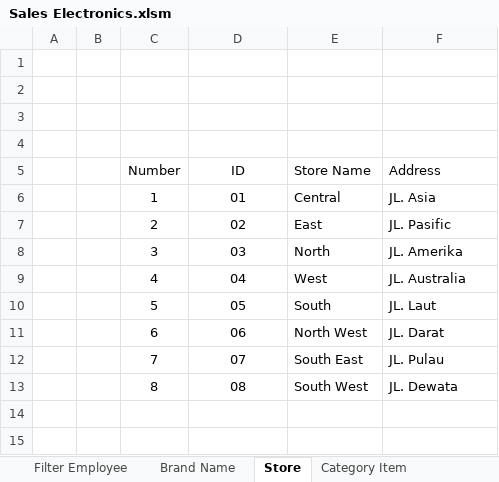
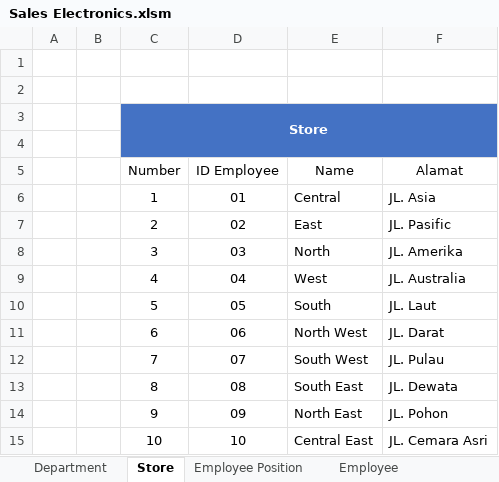
Before and after one commit to deltadirgantara2801/Data-Analysis, an Excel workbook: Analytics Data/Sales Electronics.xlsm, sheet Store, drawn as a sheet; values as stored, in another font and other column widths than the file's, no borders; conditional formats and table styles not drawn; removed rows and columns are numbered as before the commit, all else as after; the diff names each change by its address in the sheet, - before the commit and + after, or states it on an @@ line.

Commit message:
Create code until brand name and changed style

```diff
--- a/Analytics Data/Sales Electronics.xlsm (sheet Store)
+++ b/Analytics Data/Sales Electronics.xlsm (sheet Store)
-sheet tab: Filter Employee
+row 3:  |  | Store
-C4:F4 fill: none
+C4:F4 fill: #4472C4
-row 5: (empty)
+row 5:  |  | Number | ID Employee | Name | Alamat
-row 5:  |  | Number | ID | Store Name | Address
-E12 (Name): South East
+E12 (Name): South West
-E13 (Name): South West
+E13 (Name): South East
+row 14:  |  | 9 | 09 | North East | JL. Pohon
+row 15:  |  | 10 | 10 | Central East | JL. Cemara Asri
```
Also changed, not shown: sheet Company Employee, sheet FIFO COGS, sheet Employee, sheet Purchase Order, sheet Inventory, sheet Brand Name, 8 more sheets, other sheet tabs, formulas that keep their value, hidden cells.
